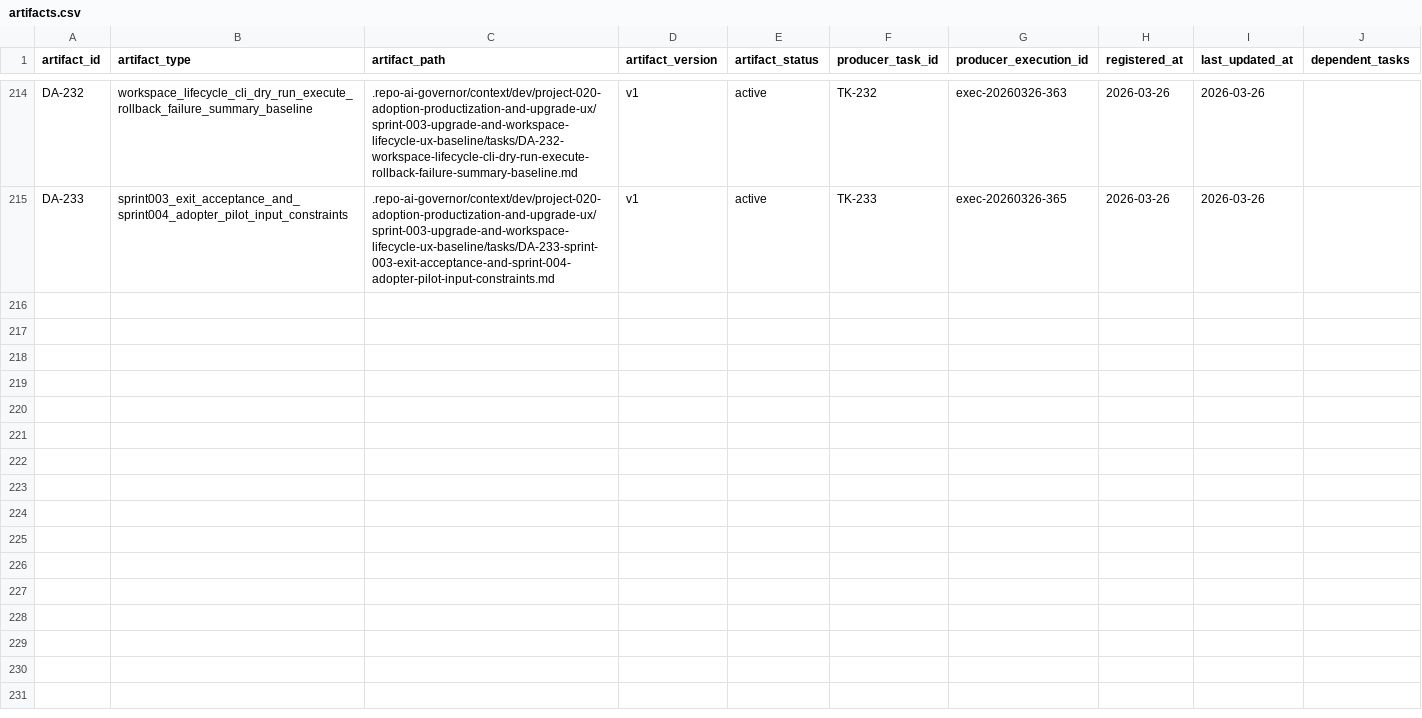
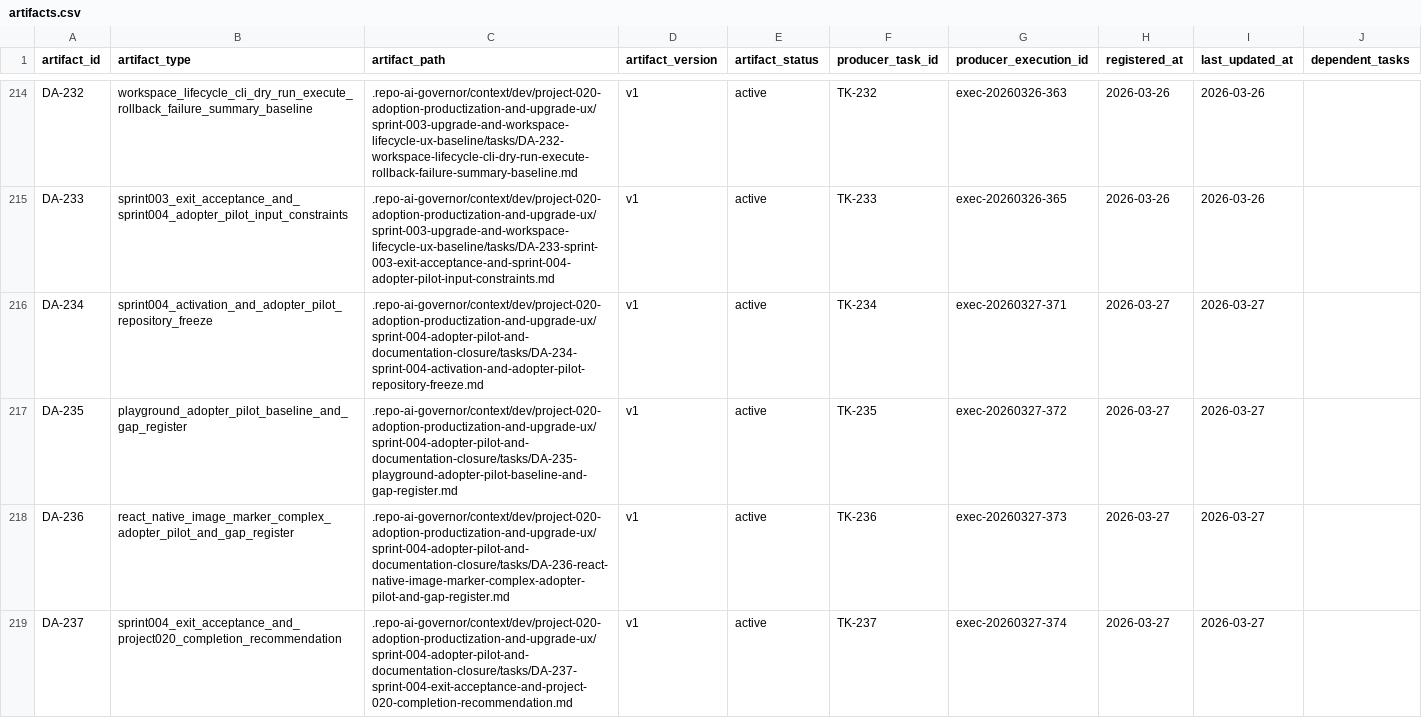
Before and after one commit to JimmyDaddy/repo-ai-governor, a CSV file: .repo-ai-governor/context/artifact-registry/artifacts.csv, drawn as a sheet; only a part is shown, gaps mark what is left out; the diff names each change by its address in the sheet, - before the commit and + after, or states it on an @@ line.

Commit message:
docs(adoption): close sprint-004 pilot truthfulness rollout

```diff
--- a/.repo-ai-governor/context/artifact-registry/artifacts.csv
+++ b/.repo-ai-governor/context/artifact-registry/artifacts.csv
+row 216: DA-234 | sprint004_activation_and_adopter_pilot_repository_freeze | .repo-ai-governor/context/dev/project-020-adoption-productization-and-upgrade-ux/sprint-004-adopter-pilot-and-documentation-closure/tasks/DA-234-sprint-004-activation-and-adopter-pilot-repository-freeze.md | v1 | active | TK-234 | exec-20260327-371 | 2026-03-27 | 2026-03-27
+row 217: DA-235 | playground_adopter_pilot_baseline_and_gap_register | .repo-ai-governor/context/dev/project-020-adoption-productization-and-upgrade-ux/sprint-004-adopter-pilot-and-documentation-closure/tasks/DA-235-playground-adopter-pilot-baseline-and-gap-register.md | v1 | active | TK-235 | exec-20260327-372 | 2026-03-27 | 2026-03-27
+row 218: DA-236 | react_native_image_marker_complex_adopter_pilot_and_gap_register | .repo-ai-governor/context/dev/project-020-adoption-productization-and-upgrade-ux/sprint-004-adopter-pilot-and-documentation-closure/tasks/DA-236-react-native-image-marker-complex-adopter-pilot-and-gap-register.md | v1 | active | TK-236 | exec-20260327-373 | 2026-03-27 | 2026-03-27
+row 219: DA-237 | sprint004_exit_acceptance_and_project020_completion_recommendation | .repo-ai-governor/context/dev/project-020-adoption-productization-and-upgrade-ux/sprint-004-adopter-pilot-and-documentation-closure/tasks/DA-237-sprint-004-exit-acceptance-and-project-020-completion-recommendation.md | v1 | active | TK-237 | exec-20260327-374 | 2026-03-27 | 2026-03-27
```
Also changed, not shown: 24 other files.
